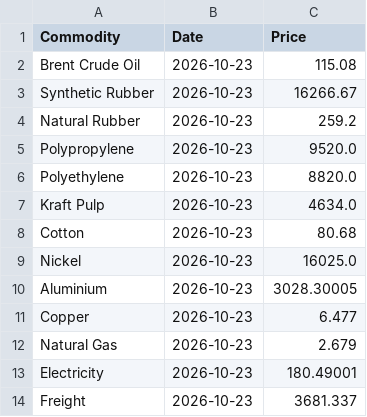
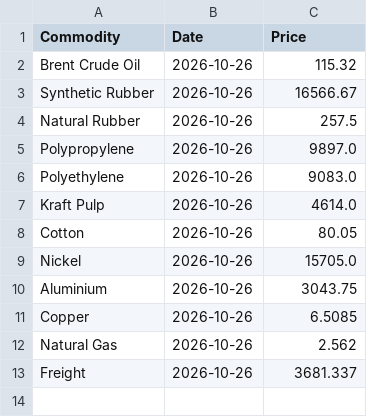
Before and after one commit to NWLPSDataReporting/commodity-tracker, a CSV file: Commodities_Daily.csv, drawn as a sheet.

```diff
--- a/Commodities_Daily.csv
+++ b/Commodities_Daily.csv
@@ -1,14 +1,13 @@
 Commodity,Date,Price
-Brent Crude Oil,2026-10-23,115.08
-Synthetic Rubber,2026-10-23,16266.67
-Natural Rubber,2026-10-23,259.2
-Polypropylene,2026-10-23,9520.0
-Polyethylene,2026-10-23,8820.0
-Kraft Pulp,2026-10-23,4634.0
-Cotton,2026-10-23,80.68
-Nickel,2026-10-23,16025.0
-Aluminium,2026-10-23,3028.30005
-Copper,2026-10-23,6.477
-Natural Gas,2026-10-23,2.679
-Electricity,2026-10-23,180.49001
-Freight,2026-10-23,3681.337
+Brent Crude Oil,2026-10-26,115.32
+Synthetic Rubber,2026-10-26,16566.67
+Natural Rubber,2026-10-26,257.5
+Polypropylene,2026-10-26,9897.0
+Polyethylene,2026-10-26,9083.0
+Kraft Pulp,2026-10-26,4614.0
+Cotton,2026-10-26,80.05
+Nickel,2026-10-26,15705.0
+Aluminium,2026-10-26,3043.75
+Copper,2026-10-26,6.5085
+Natural Gas,2026-10-26,2.562
+Freight,2026-10-26,3681.337
```
